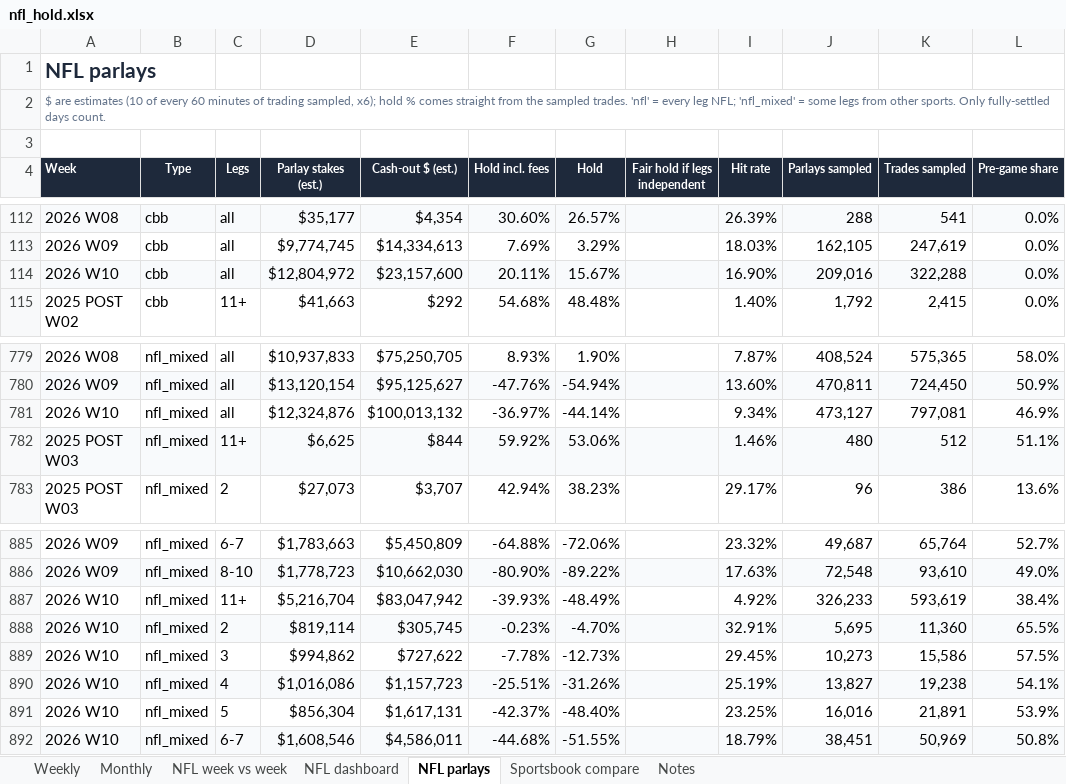
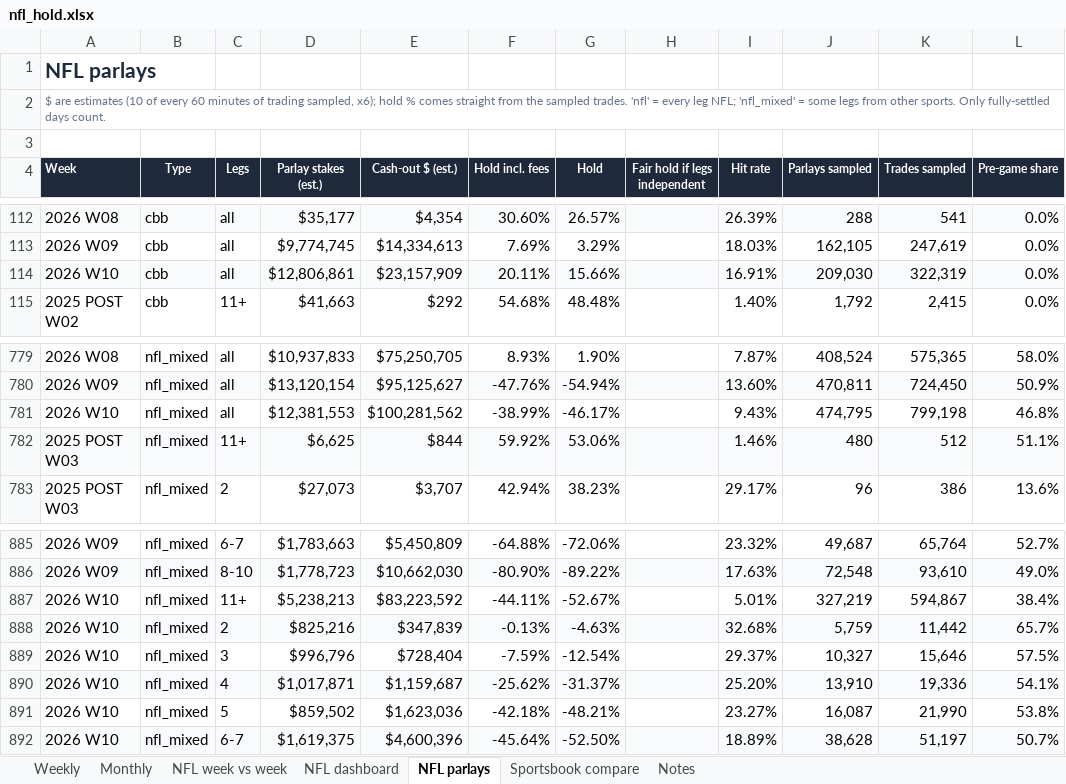
Before and after one commit to yager2/sports-volume, an Excel workbook: nfl_hold.xlsx, sheet NFL parlays, drawn as a sheet; only a part is shown, gaps mark what is left out; values as stored, in another font and other column widths than the file's, no borders; conditional formats not drawn; removed rows and columns are numbered as before the commit, all else as after; the diff covers the shown part only; the diff names each change by its address in the sheet, - before the commit and + after, or states it on an @@ line.

```diff
--- a/nfl_hold.xlsx (sheet NFL parlays)
+++ b/nfl_hold.xlsx (sheet NFL parlays)
-D114 (Parlay stakes (est.)): $12,804,972
+D114 (Parlay stakes (est.)): $12,806,861
-E114 (Cash-out $ (est.)): $23,157,600
+E114 (Cash-out $ (est.)): $23,157,909
-G114 (Hold): 15.67%
+G114 (Hold): 15.66%
-I114 (Hit rate): 16.90%
+I114 (Hit rate): 16.91%
-J114 (Parlays sampled): 209,016
+J114 (Parlays sampled): 209,030
-K114 (Trades sampled): 322,288
+K114 (Trades sampled): 322,319
-row 781: 2026 W10 | nfl_mixed | all | $12,324,876 | $100,013,132 | -36.97% | -44.14% |  | 9.34% | 473,127 | 797,081 | 46.9%
+row 781: 2026 W10 | nfl_mixed | all | $12,381,553 | $100,281,562 | -38.99% | -46.17% |  | 9.43% | 474,795 | 799,198 | 46.8%
-D887 (Parlay stakes (est.)): $5,216,704
+D887 (Parlay stakes (est.)): $5,238,213
-E887 (Cash-out $ (est.)): $83,047,942
+E887 (Cash-out $ (est.)): $83,223,592
-F887 (Hold incl. fees): -39.93%
+F887 (Hold incl. fees): -44.11%
-G887 (Hold): -48.49%
+G887 (Hold): -52.67%
-I887 (Hit rate): 4.92%
+I887 (Hit rate): 5.01%
-J887 (Parlays sampled): 326,233
+J887 (Parlays sampled): 327,219
-K887 (Trades sampled): 593,619
+K887 (Trades sampled): 594,867
-row 888: 2026 W10 | nfl_mixed | 2 | $819,114 | $305,745 | -0.23% | -4.70% |  | 32.91% | 5,695 | 11,360 | 65.5%
+row 888: 2026 W10 | nfl_mixed | 2 | $825,216 | $347,839 | -0.13% | -4.63% |  | 32.68% | 5,759 | 11,442 | 65.7%
-D889 (Parlay stakes (est.)): $994,862
+D889 (Parlay stakes (est.)): $996,796
-E889 (Cash-out $ (est.)): $727,622
+E889 (Cash-out $ (est.)): $728,404
-F889 (Hold incl. fees): -7.78%
+F889 (Hold incl. fees): -7.59%
-G889 (Hold): -12.73%
+G889 (Hold): -12.54%
-I889 (Hit rate): 29.45%
+I889 (Hit rate): 29.37%
-J889 (Parlays sampled): 10,273
+J889 (Parlays sampled): 10,327
-K889 (Trades sampled): 15,586
+K889 (Trades sampled): 15,646
-D890 (Parlay stakes (est.)): $1,016,086
+D890 (Parlay stakes (est.)): $1,017,871
-E890 (Cash-out $ (est.)): $1,157,723
+E890 (Cash-out $ (est.)): $1,159,687
-F890 (Hold incl. fees): -25.51%
+F890 (Hold incl. fees): -25.62%
-G890 (Hold): -31.26%
+G890 (Hold): -31.37%
-I890 (Hit rate): 25.19%
+I890 (Hit rate): 25.20%
-J890 (Parlays sampled): 13,827
+J890 (Parlays sampled): 13,910
-K890 (Trades sampled): 19,238
+K890 (Trades sampled): 19,336
-row 891: 2026 W10 | nfl_mixed | 5 | $856,304 | $1,617,131 | -42.37% | -48.40% |  | 23.25% | 16,016 | 21,891 | 53.9%
-row 892: 2026 W10 | nfl_mixed | 6-7 | $1,608,546 | $4,586,011 | -44.68% | -51.55% |  | 18.79% | 38,451 | 50,969 | 50.8%
+row 891: 2026 W10 | nfl_mixed | 5 | $859,502 | $1,623,036 | -42.18% | -48.21% |  | 23.27% | 16,087 | 21,990 | 53.8%
+row 892: 2026 W10 | nfl_mixed | 6-7 | $1,619,375 | $4,600,396 | -45.64% | -52.50% |  | 18.89% | 38,628 | 51,197 | 50.7%
```
Also changed, not shown: 129 edited cells elsewhere in this sheet, sheet Weekly, sheet Monthly, sheet Notes, sheet NFL dashboard, 27 other files.
